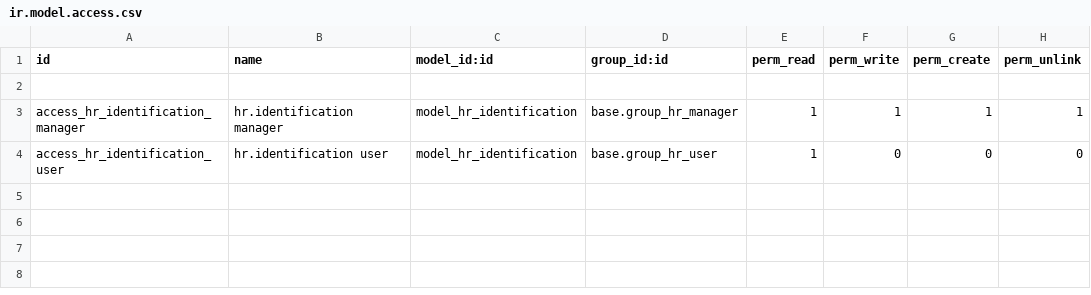
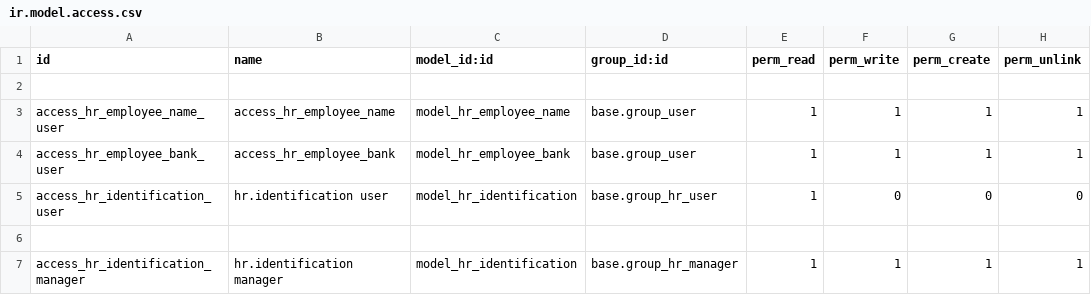
Before and after one commit to jjlopezg/conecta, a CSV file: hr_employee/security/ir.model.access.csv, drawn as a sheet; the diff names each change by its address in the sheet, - before the commit and + after, or states it on an @@ line.

```diff
--- a/hr_employee/security/ir.model.access.csv
+++ b/hr_employee/security/ir.model.access.csv
+row 3: access_hr_employee_name_user | access_hr_employee_name | model_hr_employee_name | base.group_user | 1 | 1 | 1 | 1
+row 4: access_hr_employee_bank_user | access_hr_employee_bank | model_hr_employee_bank | base.group_user | 1 | 1 | 1 | 1
@@ row 4 moved to row 5: access_hr_identification_user @@
+row 6: (empty)
```
Also changed, not shown: hr_employee/data/hr.identification.csv, 19 other files.
